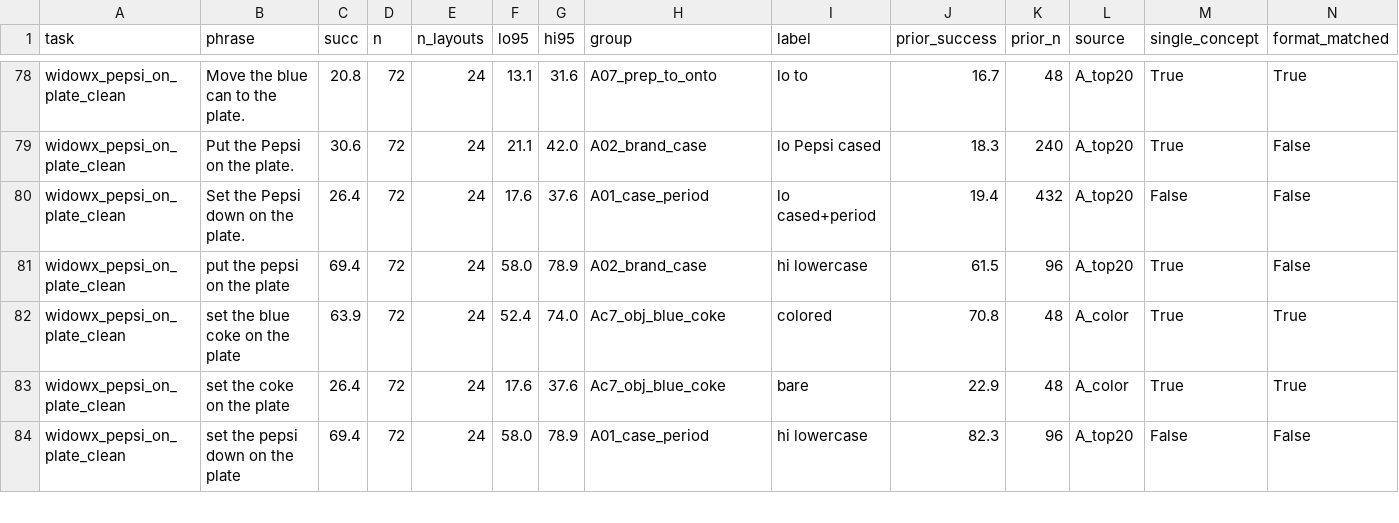
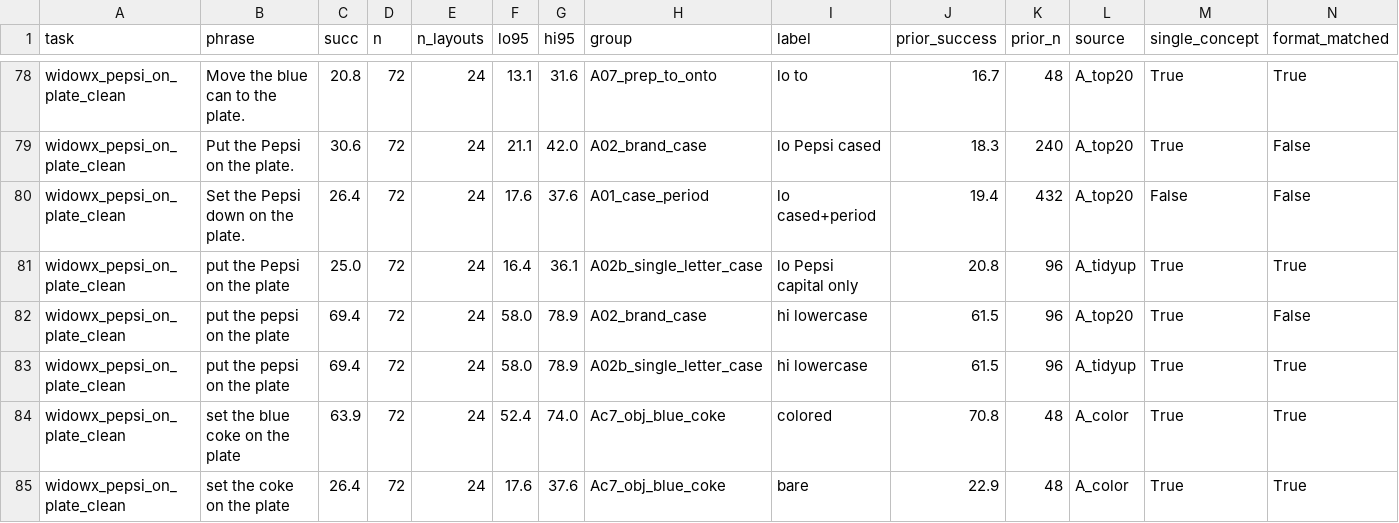
Before and after one commit to sttawm/phrase-rl, a CSV file: results/analysis/pairverify/phrase_summary.csv, drawn as a sheet; only a part is shown, gaps mark what is left out; the shorter side is filled out with more unchanged rows; the diff names each change by its address in the sheet, - before the commit and + after, or states it on an @@ line.

Commit message:
pairverify: single-letter Pepsi pair verified (A02b)

```diff
--- a/results/analysis/pairverify/phrase_summary.csv
+++ b/results/analysis/pairverify/phrase_summary.csv
+row 81: widowx_pepsi_on_plate_clean | put the Pepsi on the plate | 25.0 | 72 | 24 | 16.4 | 36.1 | A02b_single_letter_case | lo Pepsi capital only | 20.8 | 96 | A_tidyup | True | True
+row 83: widowx_pepsi_on_plate_clean | put the pepsi on the plate | 69.4 | 72 | 24 | 58.0 | 78.9 | A02b_single_letter_case | hi lowercase | 61.5 | 96 | A_tidyup | True | True
```
Also changed, not shown: results/analysis/pairverify/pair_verdicts.csv, 1 other file.
